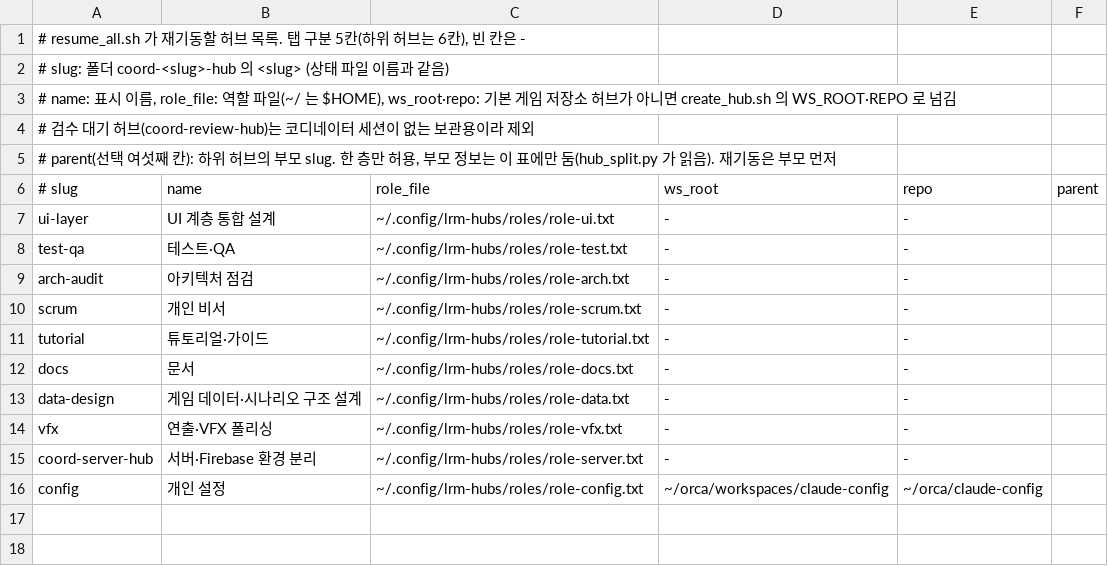
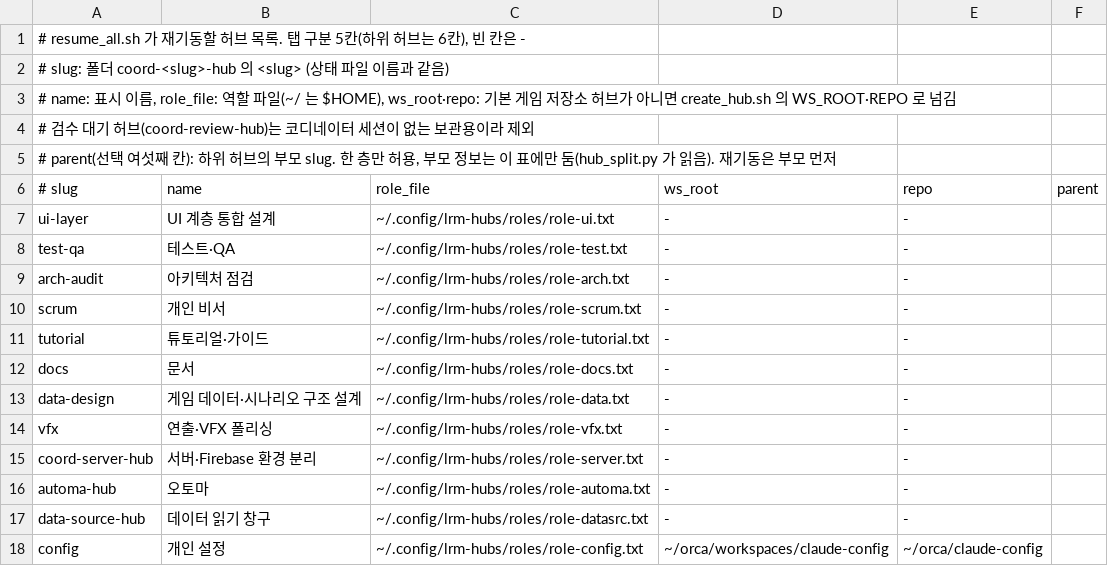
Before and after one commit to cocodding0723/claude-config, a TSV file: hubs/hubs.tsv, drawn as a sheet; the diff names each change by its address in the sheet, - before the commit and + after, or states it on an @@ line.

Commit message:
오토마·데이터 읽기 창구 허브 등록
- hubs.tsv: automa-hub(오토마)·data-source-hub(데이터 읽기 창구) 행 추가. 메인 직속이라 부모 칸 없음
- 역할 파일 role-automa.txt·role-datasrc.txt 를 저장소에 추가하고 links.tsv 에 등록
- 목적: ci_review 가 허브 이름을 찾고 resume_all 이 재기동하도록 함. 표시 이름은 orca worktree show displayName 에서 '[관리] '·' 코디네이터' 를 뗀 기존 행 규칙

```diff
--- a/hubs/hubs.tsv
+++ b/hubs/hubs.tsv
+row 16: automa-hub | 오토마 | ~/.config/lrm-hubs/roles/role-automa.txt | - | -
+row 17: data-source-hub | 데이터 읽기 창구 | ~/.config/lrm-hubs/roles/role-datasrc.txt | - | -
```
Also changed, not shown: links.tsv, 2 other files.
